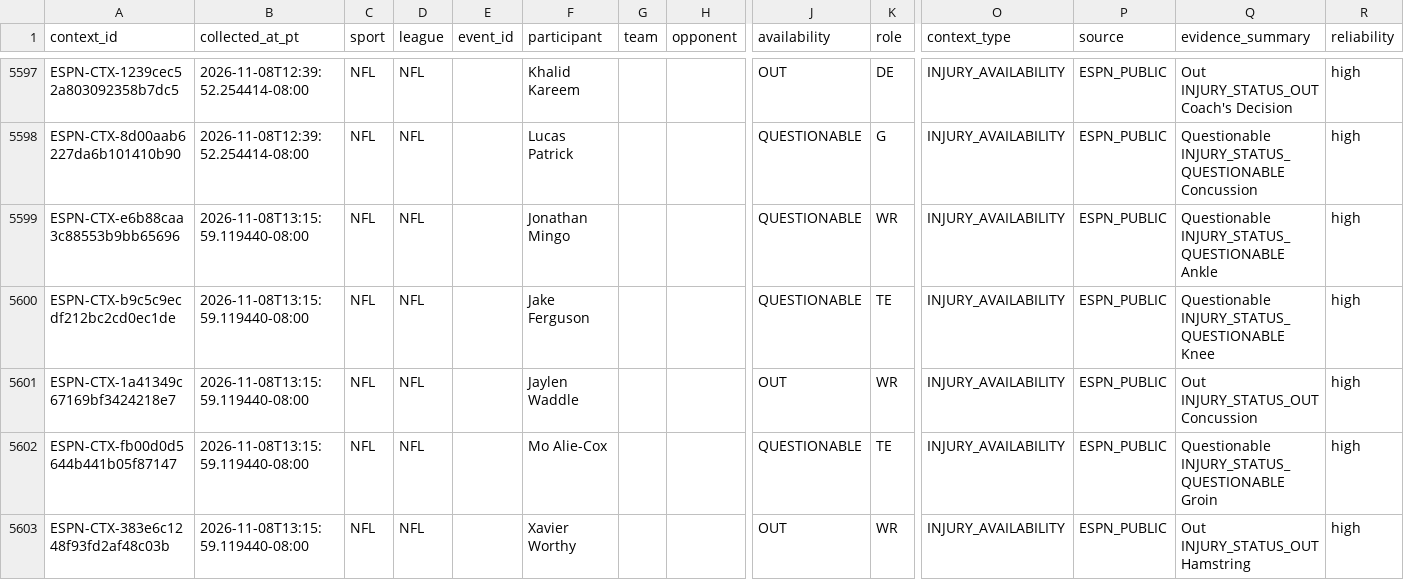
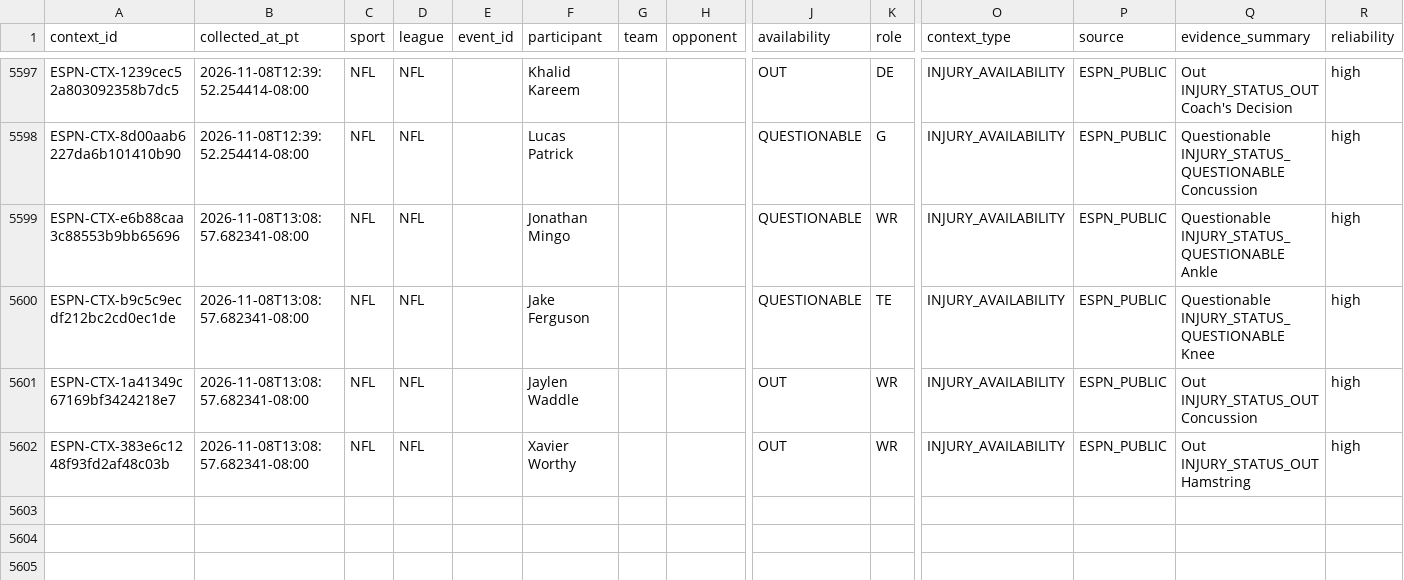
Before and after one commit to JordonNes/JordonNes.github.io, a CSV file: data/espn_context.csv, drawn as a sheet; only a part is shown, gaps mark what is left out; removed rows and columns are numbered as before the commit, all else as after; rows hold the shown columns only; the diff names each change by its address in the sheet, - before the commit and + after, or states it on an @@ line.

```diff
--- a/data/espn_context.csv
+++ b/data/espn_context.csv
-B5599:B5601 (collected_at_pt): 2026-11-08T13:15:59.119440-08:00
+B5599:B5601 (collected_at_pt): 2026-11-08T13:08:57.682341-08:00
-row 5602: ESPN-CTX-fb00d0d5644b441b05f87147 | 2026-11-08T13:15:59.119440-08:00 | NFL | NFL |  | Mo Alie-Cox |  |  | QUESTIONABLE | TE | INJURY_AVAILABILITY | ESPN_PUBLIC | Questionable INJURY_STATUS_QUESTIONABLE Groin | high
-B5602 (collected_at_pt): 2026-11-08T13:15:59.119440-08:00
+B5602 (collected_at_pt): 2026-11-08T13:08:57.682341-08:00
```
Also changed, not shown: data/openai_usage_estimates.csv, data/rotowire_context.csv, 55 other files.
